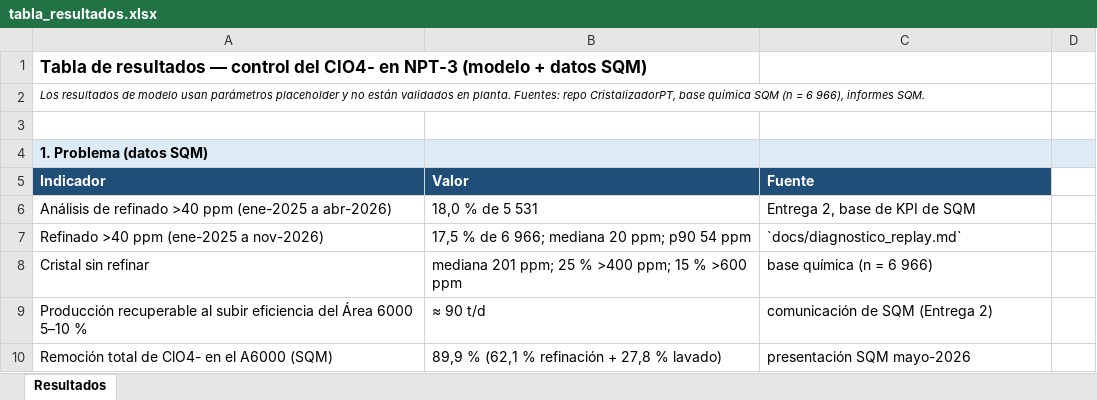
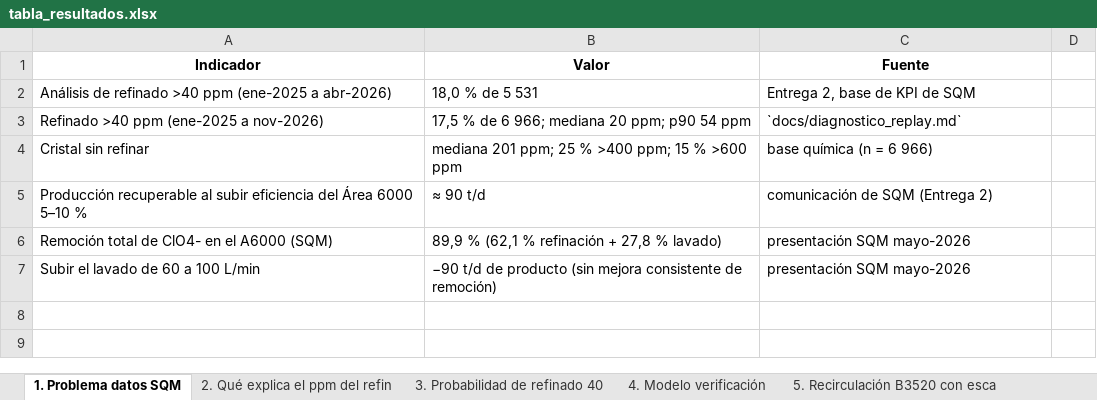
Before and after one commit to antomoyaa/CristalizadorPT-priv, an Excel workbook: docs/tabla_resultados.xlsx, sheet 1. Problema datos SQM, drawn as a sheet; only a part is shown; the shorter side is filled out with more unchanged rows; values as stored, in another font and other column widths than the file's, no borders; removed rows and columns are numbered as before the commit, all else as after; the diff covers the shown part only; the diff names each change by its address in the sheet, - before the commit and + after, or states it on an @@ line.

Commit message:
feat(PID): cierra Bloques 1-3 E3 (tabla actualizada, balance B3520, alertas, economia y 121 tests)

```diff
--- a/docs/tabla_resultados.xlsx (sheet 1. Problema datos SQM)
+++ b/docs/tabla_resultados.xlsx (sheet 1. Problema datos SQM)
-sheet tab: Resultados
+sheet tab: 1. Problema datos SQM
+sheet tab: 2. Qué explica el ppm del refin
+sheet tab: 3. Probabilidad de refinado 40
+sheet tab: 4. Modelo verificación
+sheet tab: 5. Recirculación B3520 con esca
-row 1: Tabla de resultados — control del ClO4- en NPT-3 (modelo + datos SQM)
-row 2: Los resultados de modelo usan parámetros placeholder y no están validados en planta. Fuentes: repo CristalizadorPT, base química SQM (n = 6 966), informes SQM.
-row 3: (empty)
-row 4: 1. Problema (datos SQM)
@@ A1:C1 fill: #1F4E78 → none, text colour: #FFFFFF → black, alignment: left → center @@
```
Also changed, not shown: 57 removed rows elsewhere in this sheet, other sheet tabs, 10 other files.
